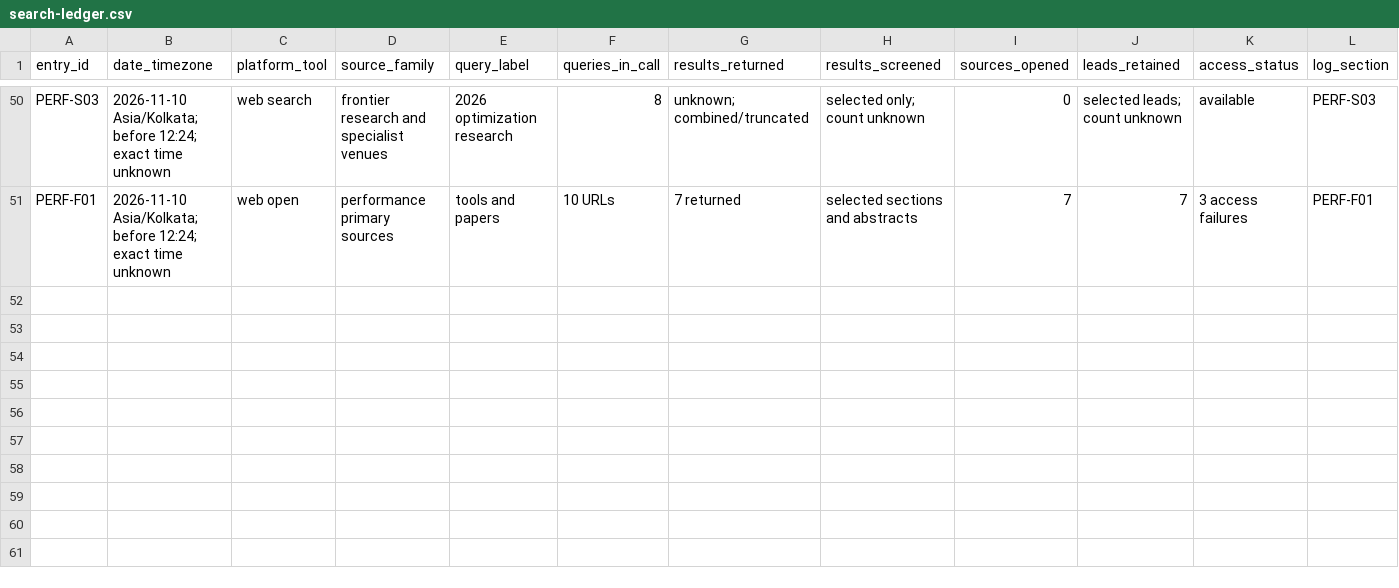
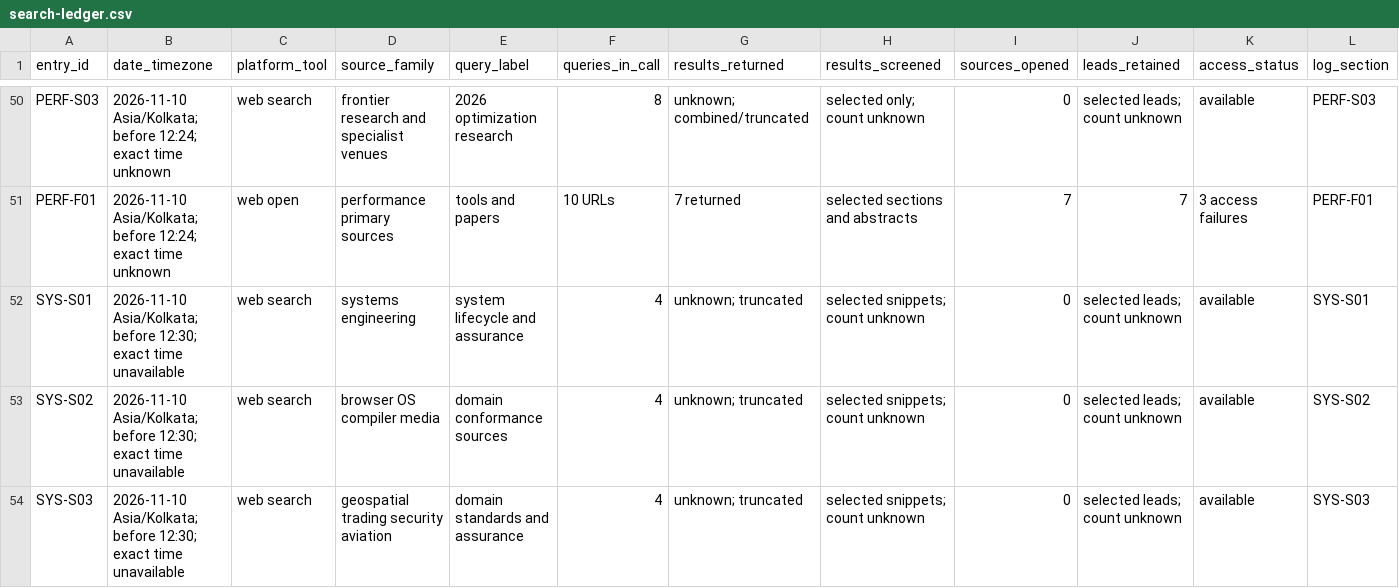
Before and after one commit to harshgounder/repo-quality-framework, a CSV file: research/search-ledger.csv, drawn as a sheet; only a part is shown, gaps mark what is left out.

Commit message:
Model research across open-ended complex systems

```diff
--- a/research/search-ledger.csv
+++ b/research/search-ledger.csv
@@ -51 +51,4 @@ PERF-S03,2026-11-10 Asia/Kolkata; before 12:24; exact time unknown,web search,fr
 PERF-F01,2026-11-10 Asia/Kolkata; before 12:24; exact time unknown,web open,performance primary sources,tools and papers,10 URLs,7 returned,selected sections and abstracts,7,7,3 access failures,PERF-F01
+SYS-S01,2026-11-10 Asia/Kolkata; before 12:30; exact time unavailable,web search,systems engineering,system lifecycle and assurance,4,unknown; truncated,selected snippets; count unknown,0,selected leads; count unknown,available,SYS-S01
+SYS-S02,2026-11-10 Asia/Kolkata; before 12:30; exact time unavailable,web search,browser OS compiler media,domain conformance sources,4,unknown; truncated,selected snippets; count unknown,0,selected leads; count unknown,available,SYS-S02
+SYS-S03,2026-11-10 Asia/Kolkata; before 12:30; exact time unavailable,web search,geospatial trading security aviation,domain standards and assurance,4,unknown; truncated,selected snippets; count unknown,0,selected leads; count unknown,available,SYS-S03
```
Also changed, not shown: 9 other files.
